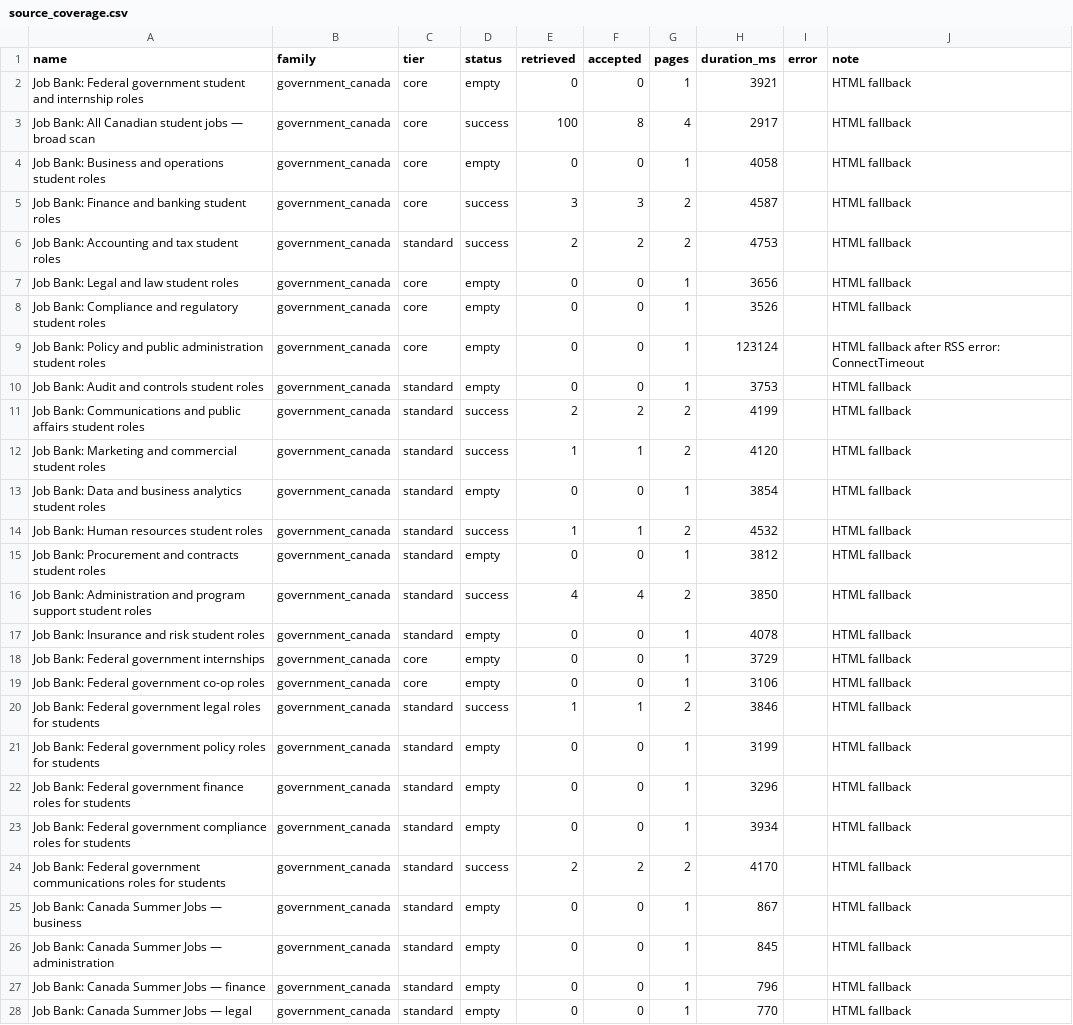
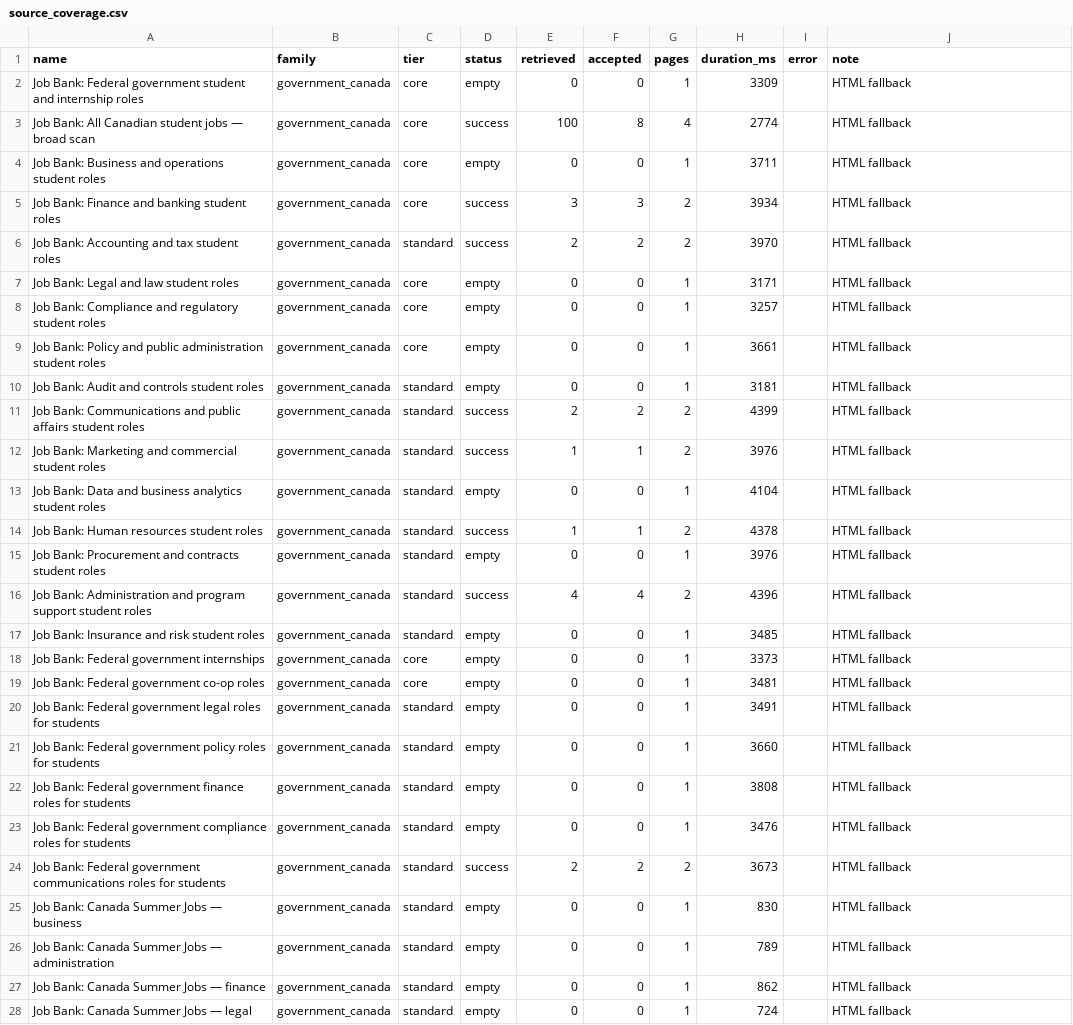
Before and after one commit to jasondu7297/katherine-job-board, a CSV file: data/source_coverage.csv, drawn as a sheet; only a part is shown; the diff covers the shown part only; the diff names each change by its address in the sheet, - before the commit and + after, or states it on an @@ line.

```diff
--- a/data/source_coverage.csv
+++ b/data/source_coverage.csv
-H2 (duration_ms): 3921
+H2 (duration_ms): 3309
-H3 (duration_ms): 2917
+H3 (duration_ms): 2774
-H4 (duration_ms): 4058
+H4 (duration_ms): 3711
-H5 (duration_ms): 4587
+H5 (duration_ms): 3934
-H6 (duration_ms): 4753
+H6 (duration_ms): 3970
-H7 (duration_ms): 3656
+H7 (duration_ms): 3171
-H8 (duration_ms): 3526
+H8 (duration_ms): 3257
-H9 (duration_ms): 123124
+H9 (duration_ms): 3661
-J9 (note): HTML fallback after RSS error: ConnectTimeout
+J9 (note): HTML fallback
-H10 (duration_ms): 3753
+H10 (duration_ms): 3181
-H11 (duration_ms): 4199
+H11 (duration_ms): 4399
-H12 (duration_ms): 4120
+H12 (duration_ms): 3976
-H13 (duration_ms): 3854
+H13 (duration_ms): 4104
-H14 (duration_ms): 4532
+H14 (duration_ms): 4378
-H15 (duration_ms): 3812
+H15 (duration_ms): 3976
-H16 (duration_ms): 3850
+H16 (duration_ms): 4396
-H17 (duration_ms): 4078
+H17 (duration_ms): 3485
-H18 (duration_ms): 3729
+H18 (duration_ms): 3373
-H19 (duration_ms): 3106
+H19 (duration_ms): 3481
-D20 (status): success
+D20 (status): empty
-E20 (retrieved): 1
+E20 (retrieved): 0
-F20 (accepted): 1
+F20 (accepted): 0
-G20 (pages): 2
+G20 (pages): 1
-H20 (duration_ms): 3846
+H20 (duration_ms): 3491
-H21 (duration_ms): 3199
+H21 (duration_ms): 3660
-H22 (duration_ms): 3296
+H22 (duration_ms): 3808
-H23 (duration_ms): 3934
+H23 (duration_ms): 3476
-H24 (duration_ms): 4170
+H24 (duration_ms): 3673
-H25 (duration_ms): 867
+H25 (duration_ms): 830
-H26 (duration_ms): 845
+H26 (duration_ms): 789
-H27 (duration_ms): 796
+H27 (duration_ms): 862
-H28 (duration_ms): 770
+H28 (duration_ms): 724
```
Also changed, not shown: 162 edited cells elsewhere in this file, 6 other files.
